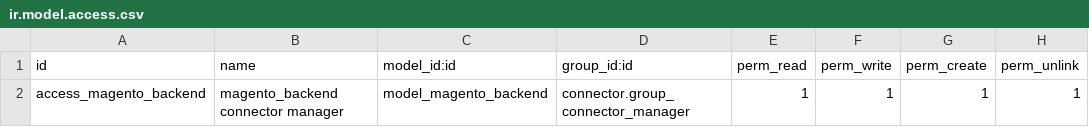
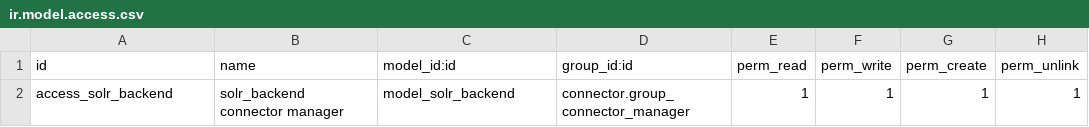
Before and after one commit to akretion/connector-search-engine, a CSV file: solerp/security/ir.model.access.csv, drawn as a sheet.

Commit message:
too much copy+paste..

```diff
--- a/solerp/security/ir.model.access.csv
+++ b/solerp/security/ir.model.access.csv
@@ -1,2 +1,2 @@
 "id","name","model_id:id","group_id:id","perm_read","perm_write","perm_create","perm_unlink"
-"access_magento_backend","magento_backend connector manager","model_magento_backend","connector.group_connector_manager",1,1,1,1
+"access_solr_backend","solr_backend connector manager","model_solr_backend","connector.group_connector_manager",1,1,1,1
```
